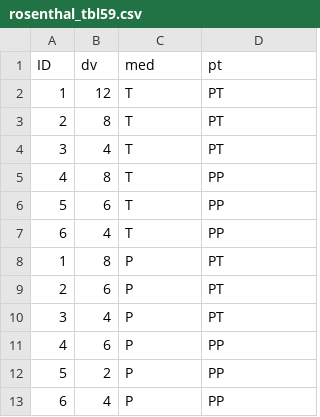
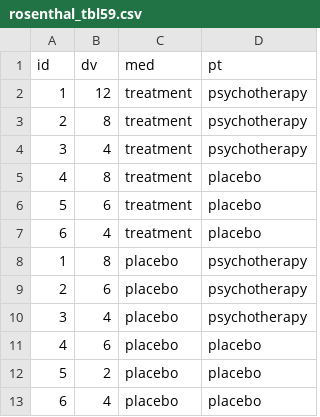
Before and after one commit to johannes-titz/cofad, a CSV file: data-raw/rosenthal_tbl59.csv, drawn as a sheet.

Commit message:
clean up data sets

```diff
--- a/data-raw/rosenthal_tbl59.csv
+++ b/data-raw/rosenthal_tbl59.csv
@@ -1,13 +1,13 @@
-"ID","dv","med","pt"
-"1",12,"T","PT"
-"2",8,"T","PT"
-"3",4,"T","PT"
-"4",8,"T","PP"
-"5",6,"T","PP"
-"6",4,"T","PP"
-"1",8,"P","PT"
-"2",6,"P","PT"
-"3",4,"P","PT"
-"4",6,"P","PP"
-"5",2,"P","PP"
-"6",4,"P","PP"
+"id","dv","med","pt"
+"1",12,"treatment","psychotherapy"
+"2",8,"treatment","psychotherapy"
+"3",4,"treatment","psychotherapy"
+"4",8,"treatment","placebo"
+"5",6,"treatment","placebo"
+"6",4,"treatment","placebo"
+"1",8,"placebo","psychotherapy"
+"2",6,"placebo","psychotherapy"
+"3",4,"placebo","psychotherapy"
+"4",6,"placebo","placebo"
+"5",2,"placebo","placebo"
+"6",4,"placebo","placebo"
```
Also changed, not shown: data-raw/rosenthal_tbl53.csv, 12 other files.
